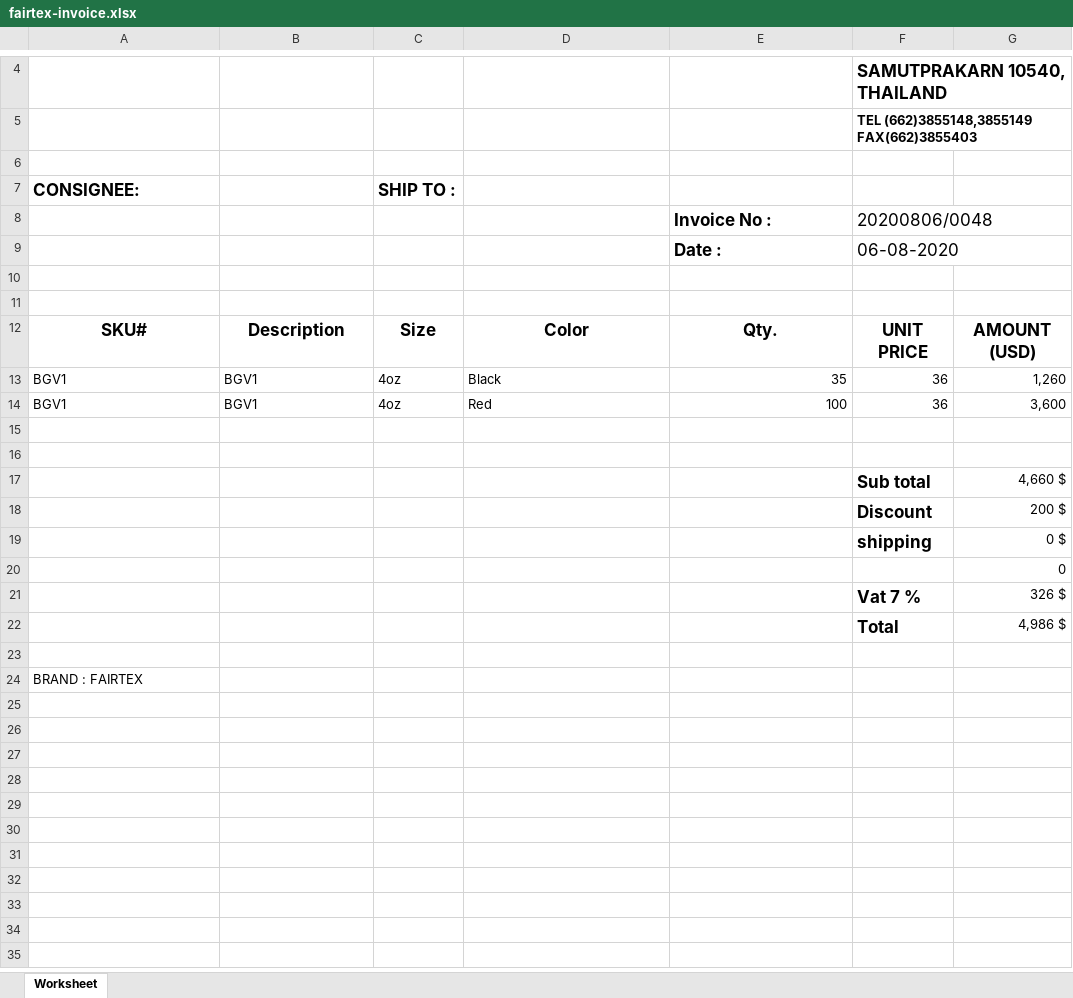
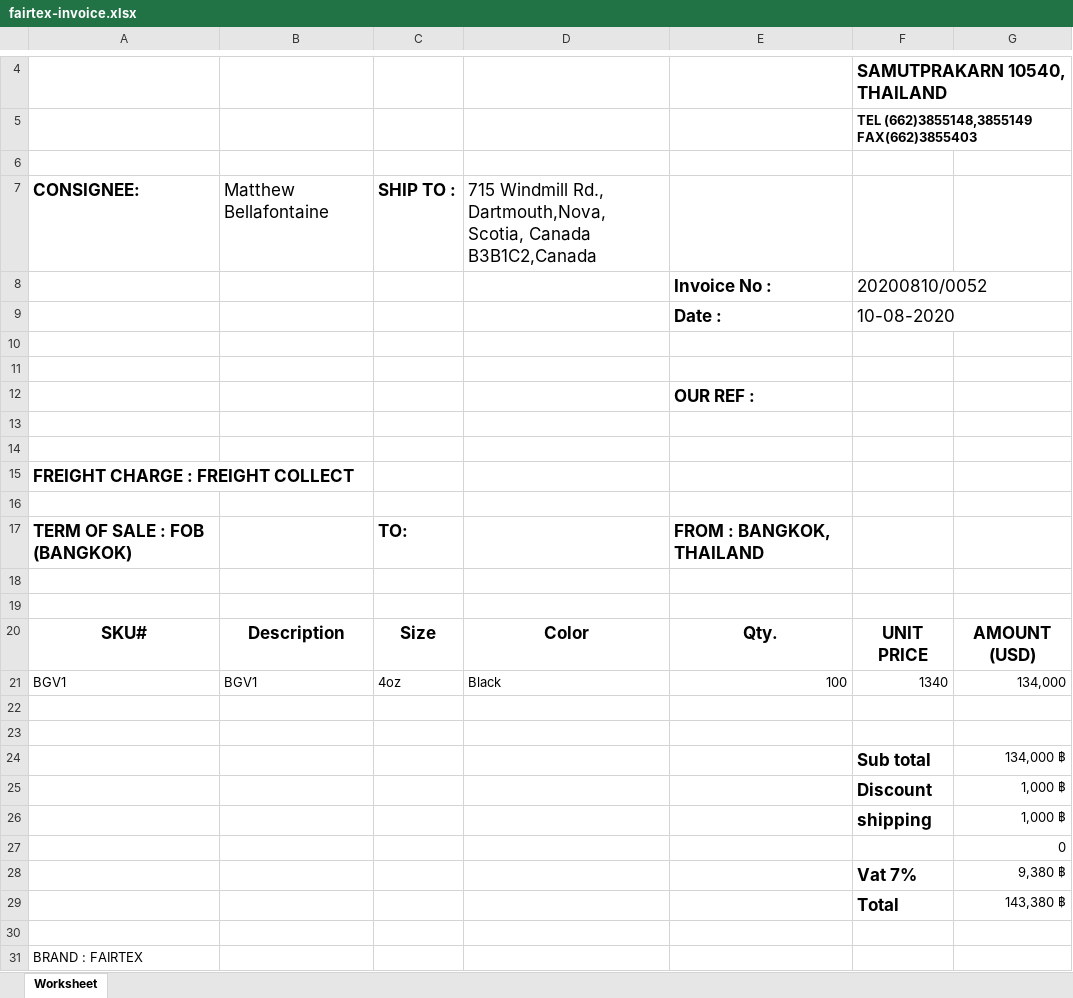
Before and after one commit to JumperSoft88/Fairtexexport, an Excel workbook: excel/fairtex-invoice.xlsx, sheet Worksheet, drawn as a sheet; only a part is shown, gaps mark what is left out; values as stored, in another font and other column widths than the file's, no borders; charts and pictures not drawn; removed rows and columns are numbered as before the commit, all else as after; the diff names each change by its address in the sheet, - before the commit and + after, or states it on an @@ line.

```diff
--- a/excel/fairtex-invoice.xlsx (sheet Worksheet)
+++ b/excel/fairtex-invoice.xlsx (sheet Worksheet)
-B7: (empty)
+B7: Matthew Bellafontaine
-D7: (empty)
+D7: 715 Windmill Rd., Dartmouth,Nova, Scotia, Canada B3B1C2,Canada
-F8: 20200806/0048
+F8: 20200810/0052
-F9: 06-08-2020
+F9: 10-08-2020
+row 10: (empty)
+row 11: (empty)
+row 12:  |  |  |  | OUR REF :
+row 13: (empty)
+row 14: (empty)
+row 15: FREIGHT CHARGE : FREIGHT COLLECT
+row 16: (empty)
+row 17: TERM OF SALE : FOB (BANGKOK) |  | TO: |  | FROM : BANGKOK, THAILAND
-E21: 35
+E21: 100
-F21: 36
+F21: 1340
-G21: 1,260
+G21: 134,000
-row 14: BGV1 | BGV1 | 4oz | Red | 100 | 36 | 3,600
-G24: 4,660 $
+G24: 134,000 ฿
-G25: 200 $
+G25: 1,000 ฿
-G26: 0 $
+G26: 1,000 ฿
-row 21:  |  |  |  |  | Vat 7 % | 326 $
+row 28:  |  |  |  |  | Vat 7% | 9,380 ฿
-G29: 4,986 $
+G29: 143,380 ฿
```
Also changed, not shown: 7 other files.
